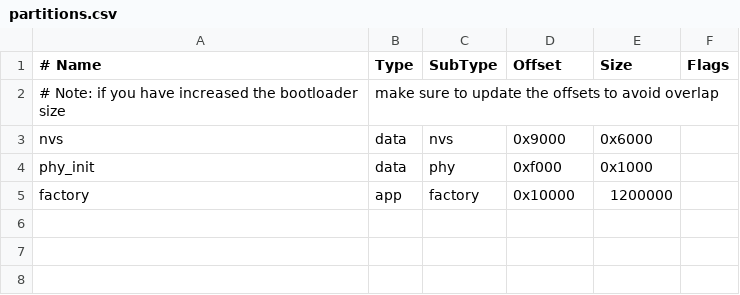
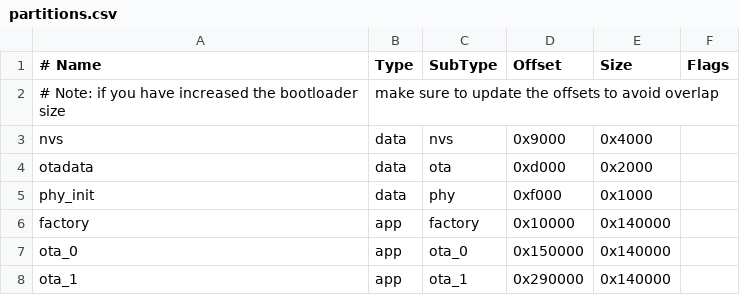
Before and after one commit to moschiel/esp_mesh_iot, a CSV file: partitions.csv, drawn as a sheet.

```diff
--- a/partitions.csv
+++ b/partitions.csv
@@ -2,4 +2,7 @@
 # Note: if you have increased the bootloader size, make sure to update the offsets to avoid overlap
-nvs,      data, nvs,     0x9000,  0x6000,
+nvs,      data, nvs,     0x9000,  0x4000,
+otadata,  data, ota,     0xd000,  0x2000,
 phy_init, data, phy,     0xf000,  0x1000,
-factory,  app,  factory, 0x10000, 1200000,
+factory,  app,  factory, 0x10000, 0x140000,
+ota_0,    app,  ota_0,   0x150000,0x140000,
+ota_1,    app,  ota_1,   0x290000,0x140000,
```
Also changed, not shown: 11 other files.
